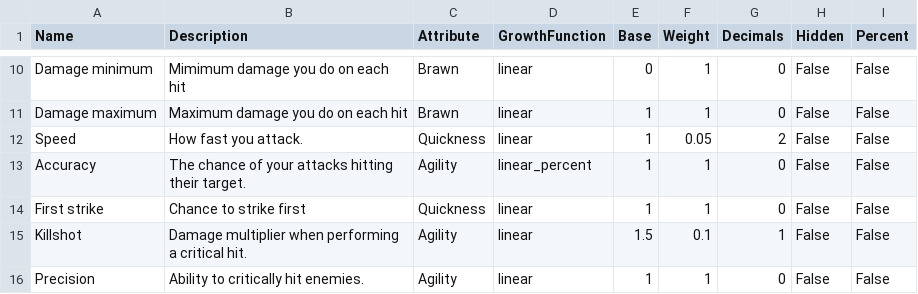
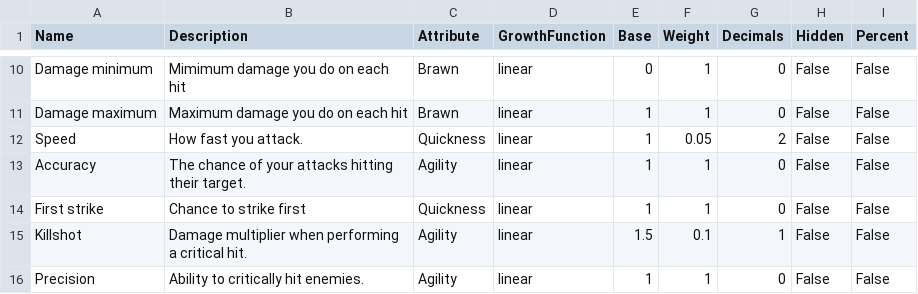
Before and after one commit to elthran/RPG-Game, a CSV file: abstraction_lv1/profs.csv, drawn as a sheet; only a part is shown, gaps mark what is left out.

```diff
--- a/abstraction_lv1/profs.csv
+++ b/abstraction_lv1/profs.csv
@@ -12,3 +12,3 @@ Damage maximum,Maximum damage you do on each hit,Brawn,linear,1, 1, 0, False,Fal
 Speed,How fast you attack.,Quickness,linear,1, 0.05, 2, False,False
-Accuracy,The chance of your attacks hitting their target.,Agility,linear_percent,1, 1, 0, False,False
+Accuracy,The chance of your attacks hitting their target.,Agility,linear,1, 1, 0, False,False
 First strike,Chance to strike first,Quickness,linear,1, 1, 0, False,False
```
Also changed, not shown: 2 other files.
